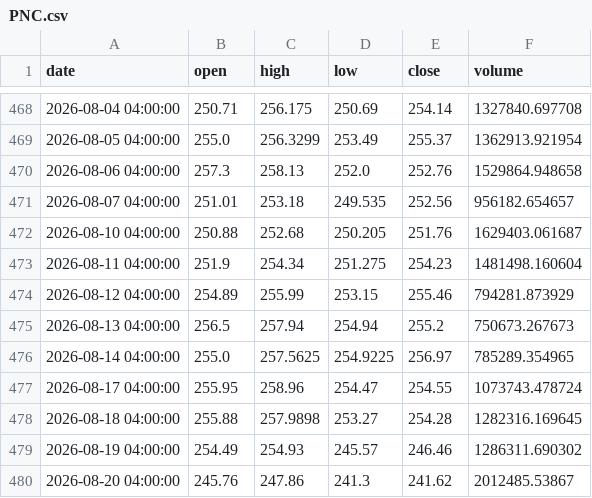
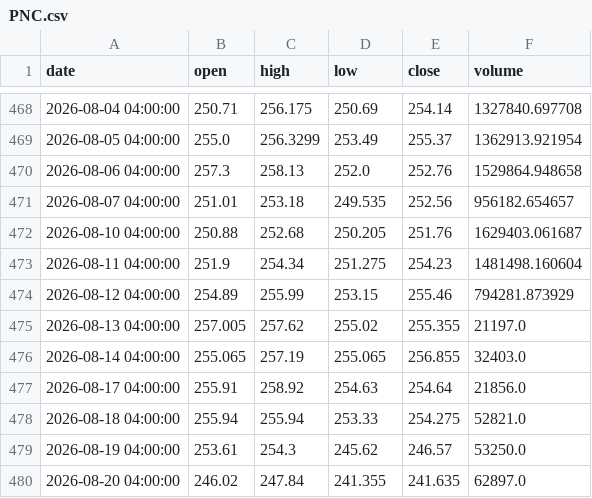
Before and after one commit to A-beaner/api-model, a CSV file: data/PNC.csv, drawn as a sheet; only a part is shown, gaps mark what is left out; the diff covers the shown part only.

```diff
--- a/data/PNC.csv
+++ b/data/PNC.csv
@@ -474,7 +474,7 @@ date,open,high,low,close,volume
 2026-08-12 04:00:00,254.89,255.99,253.15,255.46,794281.873929
-2026-08-13 04:00:00,256.5,257.94,254.94,255.2,750673.267673
-2026-08-14 04:00:00,255.0,257.5625,254.9225,256.97,785289.354965
-2026-08-17 04:00:00,255.95,258.96,254.47,254.55,1073743.478724
-2026-08-18 04:00:00,255.88,257.9898,253.27,254.28,1282316.169645
-2026-08-19 04:00:00,254.49,254.93,245.57,246.46,1286311.690302
-2026-08-20 04:00:00,245.76,247.86,241.3,241.62,2012485.53867
+2026-08-13 04:00:00,257.005,257.62,255.02,255.355,21197.0
+2026-08-14 04:00:00,255.065,257.19,255.065,256.855,32403.0
+2026-08-17 04:00:00,255.91,258.92,254.63,254.64,21856.0
+2026-08-18 04:00:00,255.94,255.94,253.33,254.275,52821.0
+2026-08-19 04:00:00,253.61,254.3,245.62,246.57,53250.0
+2026-08-20 04:00:00,246.02,247.84,241.355,241.635,62897.0
```
Also changed, not shown: 100 edited cells elsewhere in this file, data/AIG.csv, data/BLK.csv, 33 other files.
